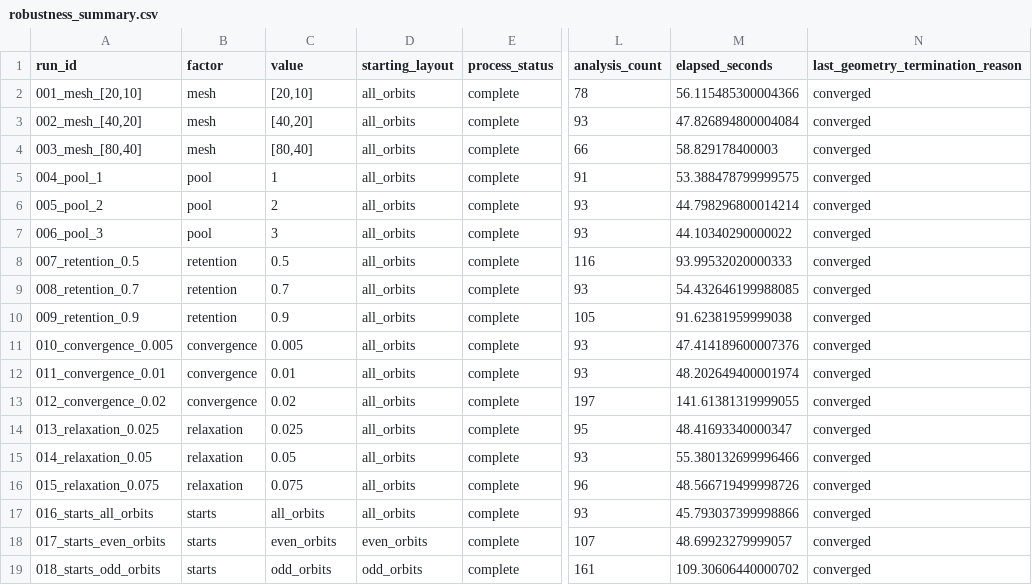
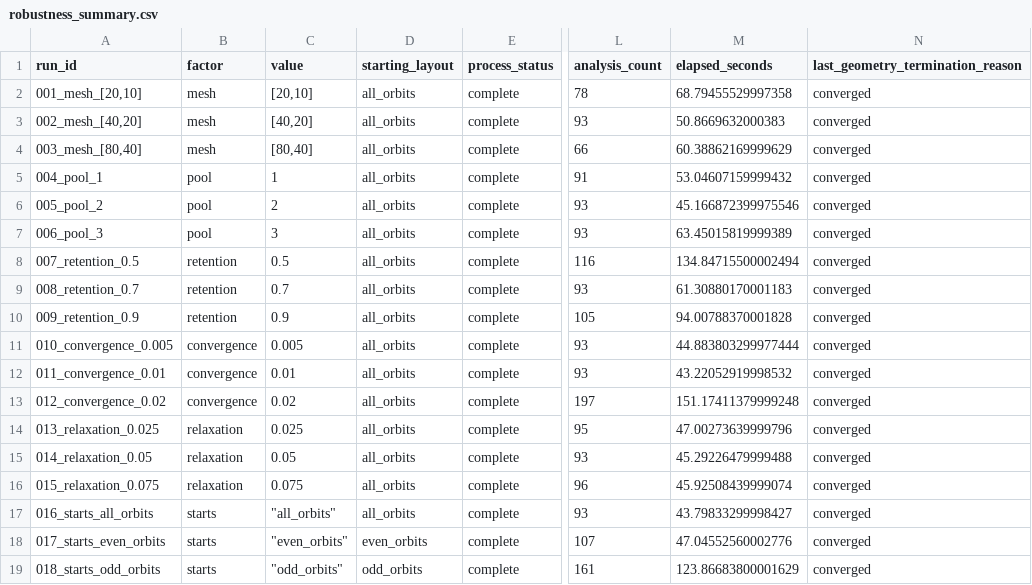
Before and after one commit to ZhifanLuo/rib-layout-optimization, a CSV file: verification/robustness_summary.csv, drawn as a sheet; only a part is shown, gaps mark what is left out; the diff names each change by its address in the sheet, - before the commit and + after, or states it on an @@ line.

Commit message:
Release v1.2.0 publication source and verification

```diff
--- a/verification/robustness_summary.csv
+++ b/verification/robustness_summary.csv
-M2 (elapsed_seconds): 56.115485300004366
+M2 (elapsed_seconds): 68.79455529997358
-M3 (elapsed_seconds): 47.826894800004084
+M3 (elapsed_seconds): 50.8669632000383
-M4 (elapsed_seconds): 58.829178400003
+M4 (elapsed_seconds): 60.38862169999629
-M5 (elapsed_seconds): 53.388478799999575
+M5 (elapsed_seconds): 53.04607159999432
-M6 (elapsed_seconds): 44.798296800014214
+M6 (elapsed_seconds): 45.166872399975546
-M7 (elapsed_seconds): 44.10340290000022
+M7 (elapsed_seconds): 63.45015819999389
-M8 (elapsed_seconds): 93.99532020000333
+M8 (elapsed_seconds): 134.84715500002494
-M9 (elapsed_seconds): 54.432646199988085
+M9 (elapsed_seconds): 61.30880170001183
-M10 (elapsed_seconds): 91.62381959999038
+M10 (elapsed_seconds): 94.00788370001828
-M11 (elapsed_seconds): 47.414189600007376
+M11 (elapsed_seconds): 44.883803299977444
-M12 (elapsed_seconds): 48.202649400001974
+M12 (elapsed_seconds): 43.22052919998532
-M13 (elapsed_seconds): 141.61381319999055
+M13 (elapsed_seconds): 151.17411379999248
-M14 (elapsed_seconds): 48.41693340000347
+M14 (elapsed_seconds): 47.00273639999796
-M15 (elapsed_seconds): 55.380132699996466
+M15 (elapsed_seconds): 45.29226479999488
-M16 (elapsed_seconds): 48.566719499998726
+M16 (elapsed_seconds): 45.92508439999074
-C17 (value): all_orbits
+C17 (value): "all_orbits"
-M17 (elapsed_seconds): 45.793037399998866
+M17 (elapsed_seconds): 43.79833299998427
-C18 (value): even_orbits
+C18 (value): "even_orbits"
-M18 (elapsed_seconds): 48.69923279999057
+M18 (elapsed_seconds): 47.04552560002776
-C19 (value): odd_orbits
+C19 (value): "odd_orbits"
-M19 (elapsed_seconds): 109.30606440000702
+M19 (elapsed_seconds): 123.86683800001629
```
Also changed, not shown: verification/fixed_layout_mesh_response.csv, verification/formal_stage_summary.csv, 42 other files.
